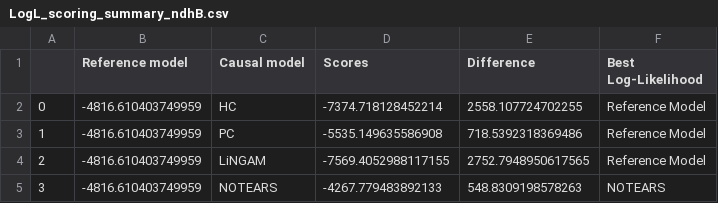
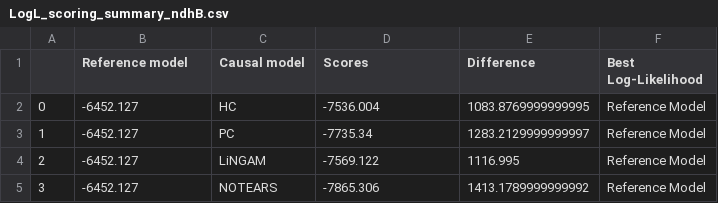
Before and after one commit to rmartosprieto/computo-chloroDAG, a CSV file: Tables_Scoring/LogL_scoring_summary_ndhB.csv, drawn as a sheet.

```diff
--- a/Tables_Scoring/LogL_scoring_summary_ndhB.csv
+++ b/Tables_Scoring/LogL_scoring_summary_ndhB.csv
@@ -1,5 +1,5 @@
 ;Reference model;Causal model;Scores;Difference;Best Log-Likelihood
-0;-4816.610403749959;HC;-7374.718128452214;2558.107724702255;Reference Model
-1;-4816.610403749959;PC;-5535.149635586908;718.5392318369486;Reference Model
-2;-4816.610403749959;LiNGAM;-7569.4052988117155;2752.7948950617565;Reference Model
-3;-4816.610403749959;NOTEARS;-4267.779483892133;548.8309198578263;NOTEARS
+0;-6452.127;HC;-7536.004;1083.8769999999995;Reference Model
+1;-6452.127;PC;-7735.34;1283.2129999999997;Reference Model
+2;-6452.127;LiNGAM;-7569.122;1116.995;Reference Model
+3;-6452.127;NOTEARS;-7865.306;1413.1789999999992;Reference Model
```
Also changed, not shown: Tables_Scoring/BIC_scoring_summary_ndhB.csv, Tables_Scoring/BIC_scoring_summary_ndhD.csv, 27 other files.
